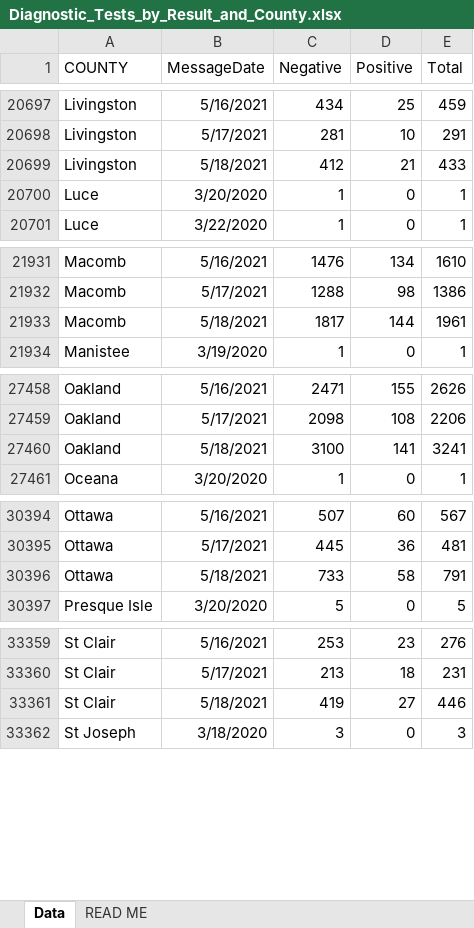
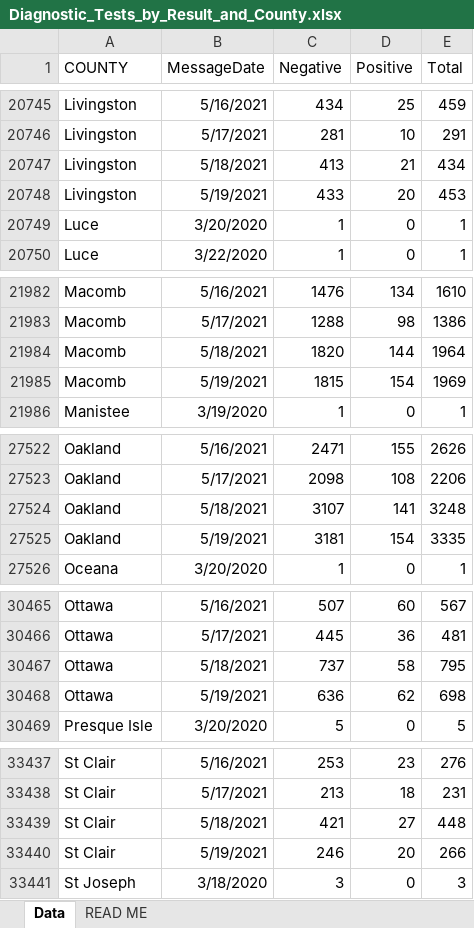
Before and after one commit to damaneice/covid-19, an Excel workbook: src/data/Diagnostic_Tests_by_Result_and_County.xlsx, sheet Data, drawn as a sheet; only a part is shown, gaps mark what is left out; values as stored, in another font and other column widths than the file's, no borders; addresses are those after the commit; the diff covers the shown part only; the diff names each change by its address in the sheet, - before the commit and + after, or states it on an @@ line.

Commit message:
Update Covid case data 202105210803

```diff
--- a/src/data/Diagnostic_Tests_by_Result_and_County.xlsx (sheet Data)
+++ b/src/data/Diagnostic_Tests_by_Result_and_County.xlsx (sheet Data)
-C20747 (Negative): 412
+C20747 (Negative): 413
-E20747 (Total): 433
+E20747 (Total): 434
+row 20748: Livingston | 5/19/2021 | 433 | 20 | 453
-C21984 (Negative): 1817
+C21984 (Negative): 1820
-E21984 (Total): 1961
+E21984 (Total): 1964
+row 21985: Macomb | 5/19/2021 | 1815 | 154 | 1969
-C27524 (Negative): 3100
+C27524 (Negative): 3107
-E27524 (Total): 3241
+E27524 (Total): 3248
+row 27525: Oakland | 5/19/2021 | 3181 | 154 | 3335
-C30467 (Negative): 733
+C30467 (Negative): 737
-E30467 (Total): 791
+E30467 (Total): 795
+row 30468: Ottawa | 5/19/2021 | 636 | 62 | 698
-C33439 (Negative): 419
+C33439 (Negative): 421
-E33439 (Total): 446
+E33439 (Total): 448
+row 33440: St Clair | 5/19/2021 | 246 | 20 | 266
```
Also changed, not shown: 81 added rows and 18 edited cells elsewhere in this sheet.
